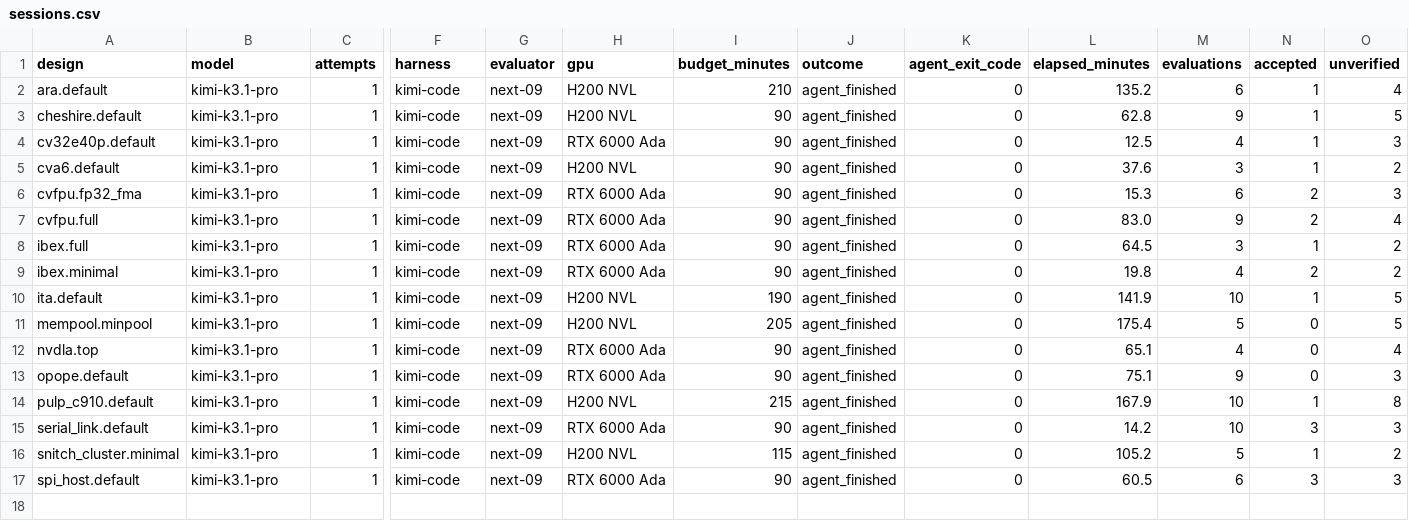
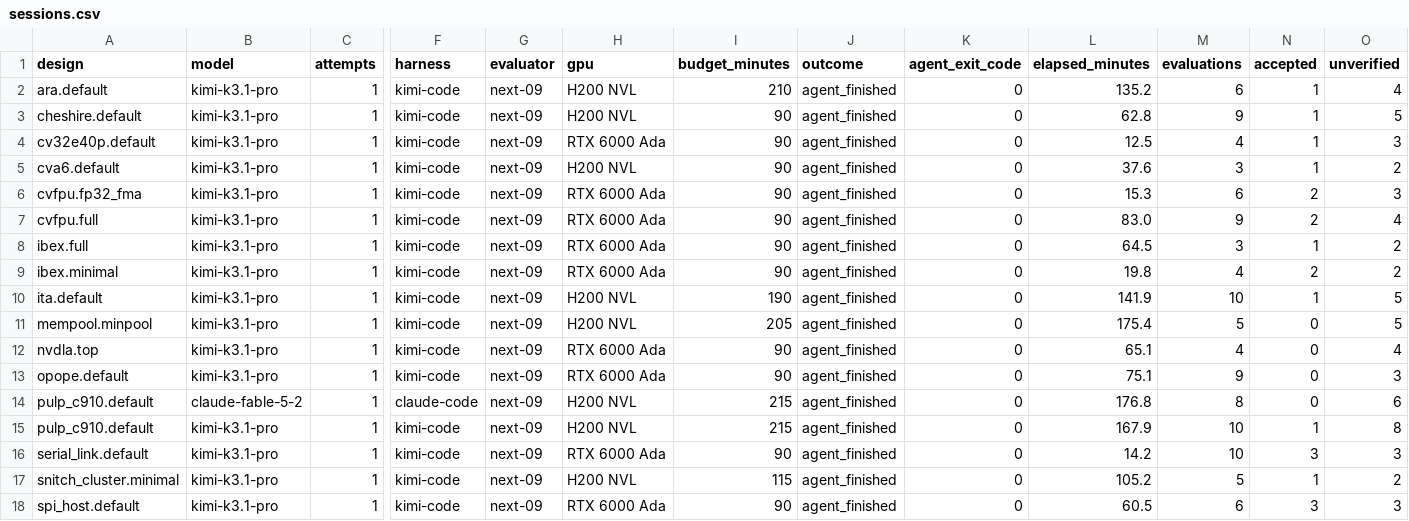
Before and after one commit to partcleda/rtl-fmax-agent-benchmark, a CSV file: results/sessions.csv, drawn as a sheet; only a part is shown, gaps mark what is left out; rows hold the shown columns only; the diff names each change by its address in the sheet, - before the commit and + after, or states it on an @@ line.

Commit message:
Refresh preliminary results: 17 of 95 sessions finished
Data as of 2026-11-11 12:35 PST.

```diff
--- a/results/sessions.csv
+++ b/results/sessions.csv
+row 14: pulp_c910.default | claude-fable-5-2 | 1 | claude-code | next-09 | H200 NVL | 215 | agent_finished | 0 | 176.8 | 8 | 0 | 6
```
Also changed, not shown: results/evaluations.csv, 7 other files.
